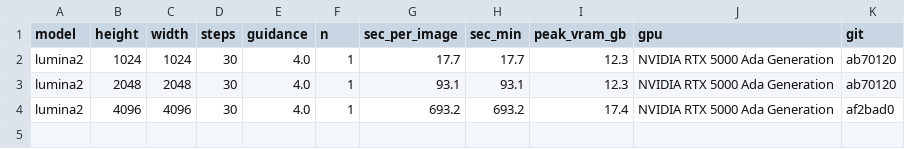
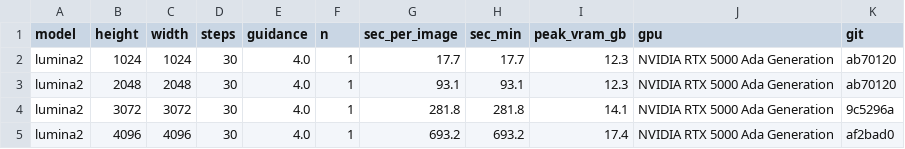
Before and after one commit to Pourya-Moghadam/resolution-equivariant-guidance, a CSV file: results/benchmark_native.csv, drawn as a sheet; the diff names each change by its address in the sheet, - before the commit and + after, or states it on an @@ line.

```diff
--- a/results/benchmark_native.csv
+++ b/results/benchmark_native.csv
+row 4: lumina2 | 3072 | 3072 | 30 | 4.0 | 1 | 281.8 | 281.8 | 14.1 | NVIDIA RTX 5000 Ada Generation | 9c5296a
```
Also changed, not shown: 4 other files.
